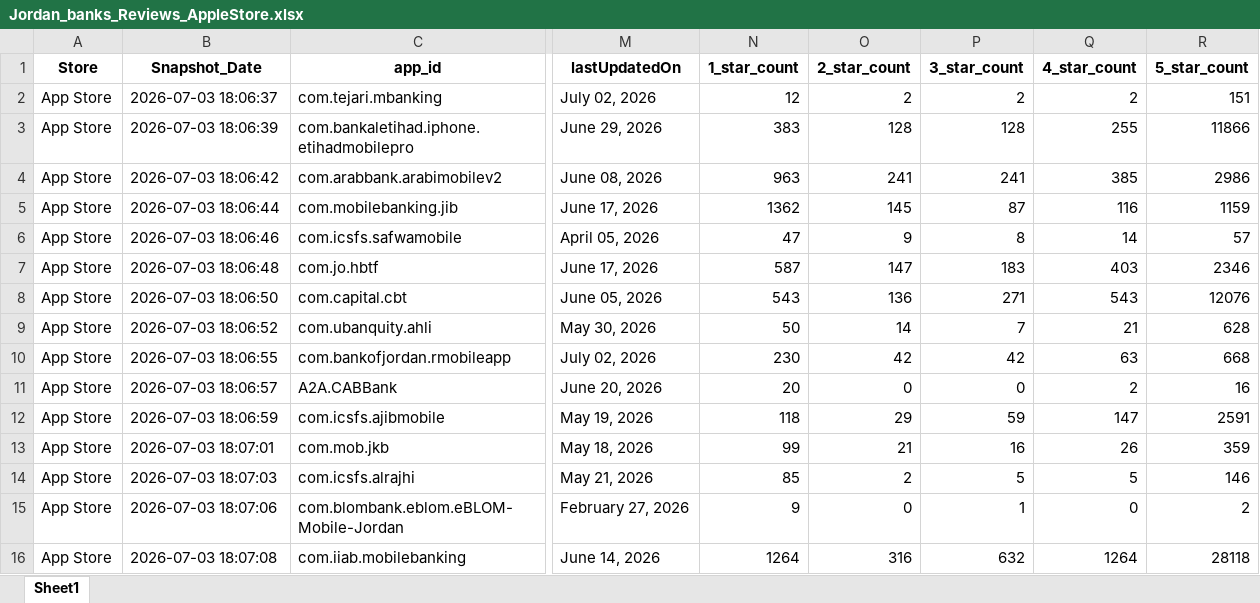
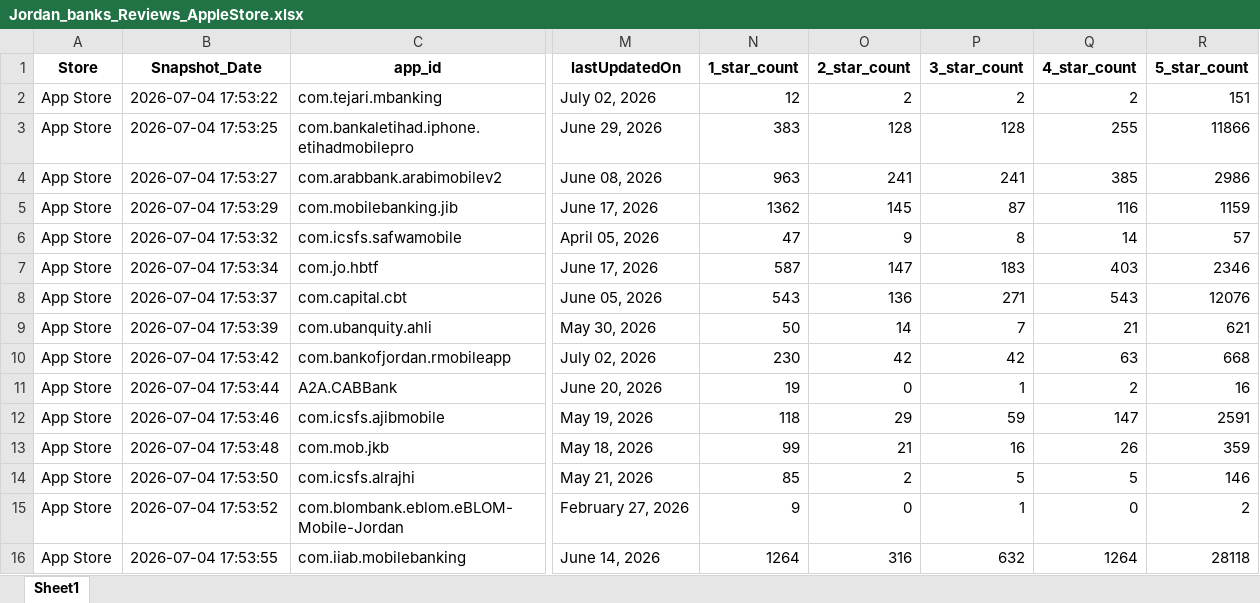
Before and after one commit to Joseph-Sal/jordan_banks_reviews_stats_data, an Excel workbook: data/Jordan_banks_Reviews_AppleStore.xlsx, sheet Sheet1, drawn as a sheet; only a part is shown, gaps mark what is left out; values as stored, in another font and other column widths than the file's, no borders; the diff names each change by its address in the sheet, - before the commit and + after, or states it on an @@ line.

```diff
--- a/data/Jordan_banks_Reviews_AppleStore.xlsx (sheet Sheet1)
+++ b/data/Jordan_banks_Reviews_AppleStore.xlsx (sheet Sheet1)
-B2 (Snapshot_Date): 2026-07-03 18:06:37
+B2 (Snapshot_Date): 2026-07-04 17:53:22
-B3 (Snapshot_Date): 2026-07-03 18:06:39
+B3 (Snapshot_Date): 2026-07-04 17:53:25
-B4 (Snapshot_Date): 2026-07-03 18:06:42
+B4 (Snapshot_Date): 2026-07-04 17:53:27
-B5 (Snapshot_Date): 2026-07-03 18:06:44
+B5 (Snapshot_Date): 2026-07-04 17:53:29
-B6 (Snapshot_Date): 2026-07-03 18:06:46
+B6 (Snapshot_Date): 2026-07-04 17:53:32
-B7 (Snapshot_Date): 2026-07-03 18:06:48
+B7 (Snapshot_Date): 2026-07-04 17:53:34
-B8 (Snapshot_Date): 2026-07-03 18:06:50
+B8 (Snapshot_Date): 2026-07-04 17:53:37
-B9 (Snapshot_Date): 2026-07-03 18:06:52
+B9 (Snapshot_Date): 2026-07-04 17:53:39
-R9 (5_star_count): 628
+R9 (5_star_count): 621
-B10 (Snapshot_Date): 2026-07-03 18:06:55
+B10 (Snapshot_Date): 2026-07-04 17:53:42
-B11 (Snapshot_Date): 2026-07-03 18:06:57
+B11 (Snapshot_Date): 2026-07-04 17:53:44
-N11 (1_star_count): 20
+N11 (1_star_count): 19
-P11 (3_star_count): 0
+P11 (3_star_count): 1
-B12 (Snapshot_Date): 2026-07-03 18:06:59
+B12 (Snapshot_Date): 2026-07-04 17:53:46
-B13 (Snapshot_Date): 2026-07-03 18:07:01
+B13 (Snapshot_Date): 2026-07-04 17:53:48
-B14 (Snapshot_Date): 2026-07-03 18:07:03
+B14 (Snapshot_Date): 2026-07-04 17:53:50
-B15 (Snapshot_Date): 2026-07-03 18:07:06
+B15 (Snapshot_Date): 2026-07-04 17:53:52
-B16 (Snapshot_Date): 2026-07-03 18:07:08
+B16 (Snapshot_Date): 2026-07-04 17:53:55
```
Also changed, not shown: data/Jordan_banks_Reviews_GooglePlay.xlsx.
